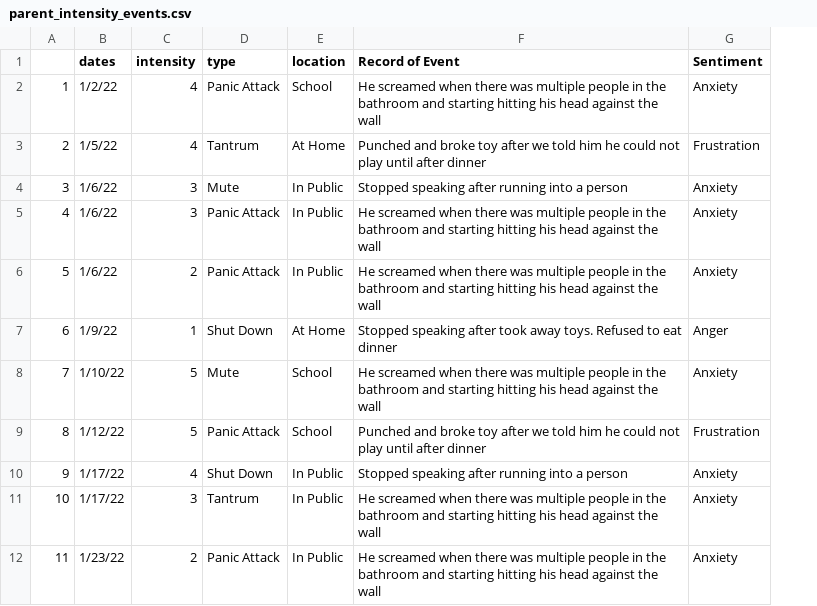
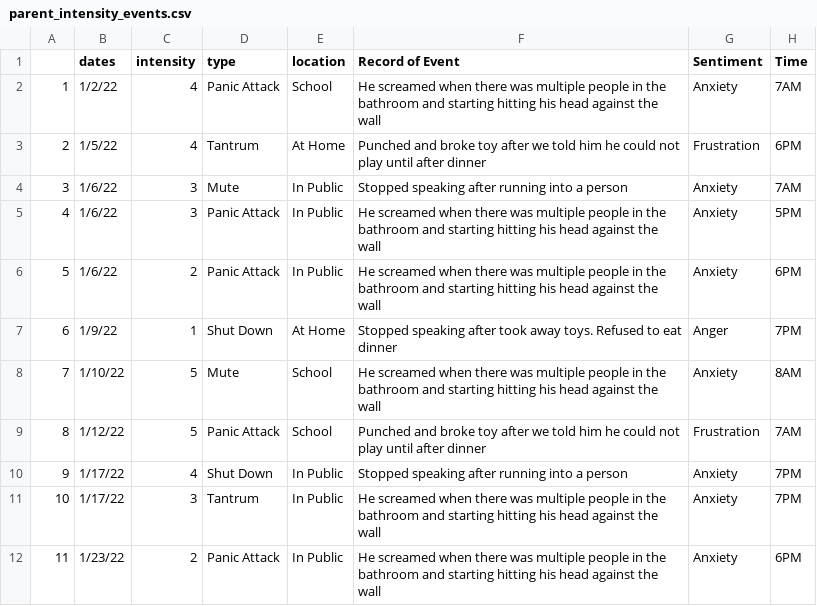
Before and after one commit to MaxLChao/healthhackathon, a CSV file: parent_intensity_events.csv, drawn as a sheet; only a part is shown; the diff names each change by its address in the sheet, - before the commit and + after, or states it on an @@ line.

Commit message:
edits for data ingestion and formatting

```diff
--- a/parent_intensity_events.csv
+++ b/parent_intensity_events.csv
+column H (Time), rows 2-12: 7AM | 6PM | 7AM | 5PM | 6PM | 7PM | 8AM | 7AM | 7PM | 7PM | 6PM
```
Also changed, not shown: 9 other files.
